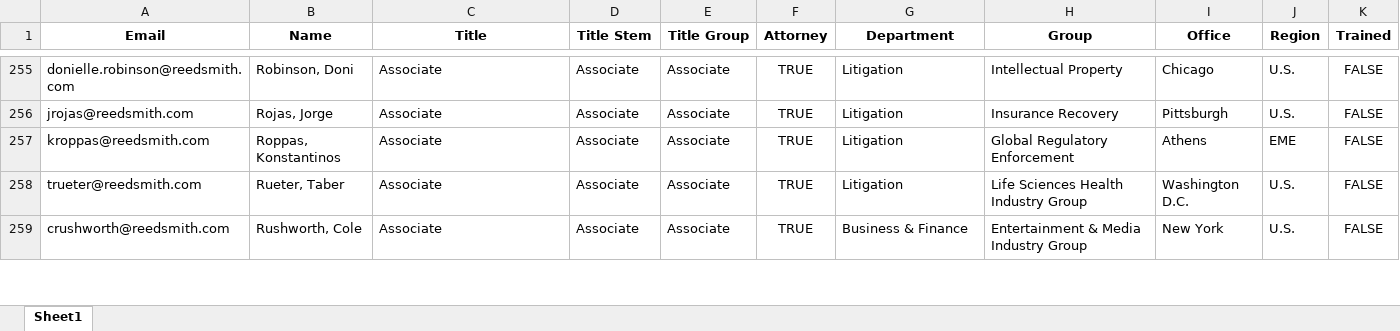
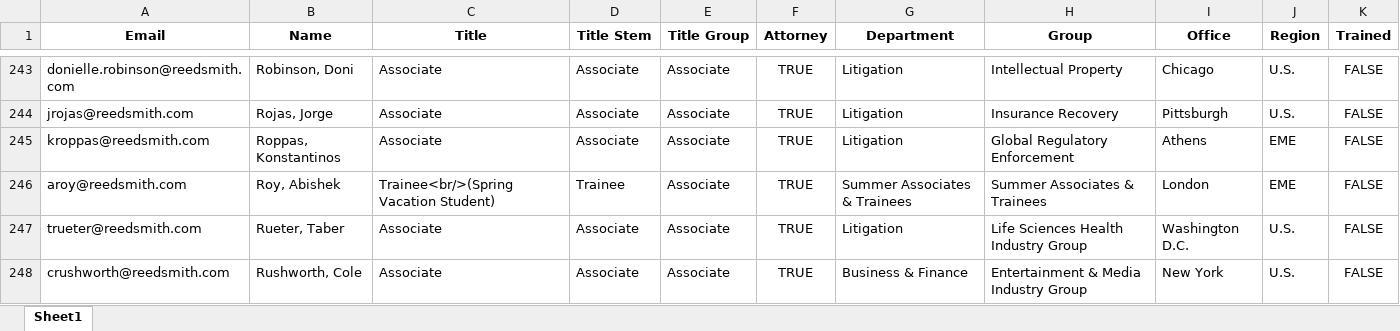
Before and after one commit to RERobbins/harvey_training_initiative, an Excel workbook: training_candidates.xlsx, sheet Sheet1, drawn as a sheet; only a part is shown, gaps mark what is left out; values as stored, in another font and other column widths than the file's, no borders; the diff covers the shown part only; the diff names each change by its address in the sheet, - before the commit and + after, or states it on an @@ line.

```diff
--- a/training_candidates.xlsx (sheet Sheet1)
+++ b/training_candidates.xlsx (sheet Sheet1)
+row 246: aroy@reedsmith.com | Roy, Abishek | Trainee<br/>(Spring Vacation Student) | Trainee | Associate | TRUE | Summer Associates & Trainees | Summer Associates & Trainees | London | EME | FALSE
```
Also changed, not shown: 3 added rows and 19 removed rows elsewhere in this sheet, firm_directory.xlsx, training_status_directory.xlsx, 5 other files.
